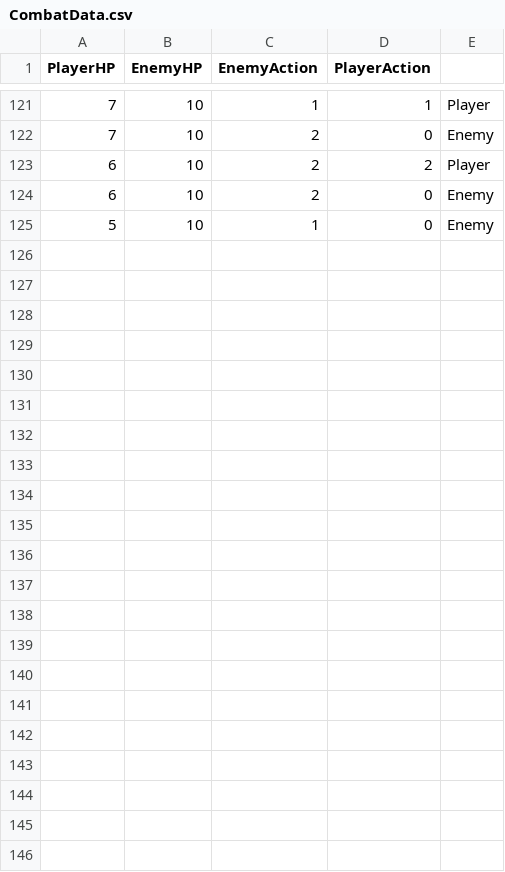
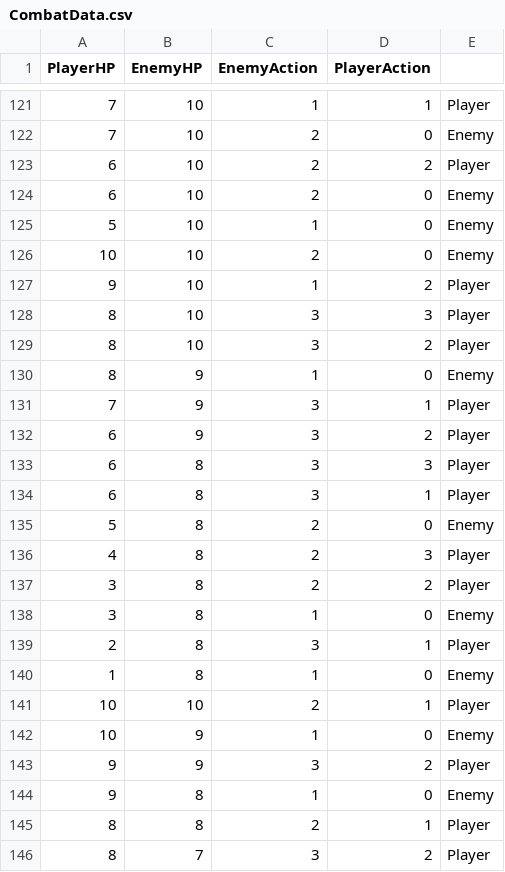
Before and after one commit to leroylion940511/Unity-Combat-AI-Project, a CSV file: Assets/CombatData.csv, drawn as a sheet; only a part is shown, gaps mark what is left out; the diff names each change by its address in the sheet, - before the commit and + after, or states it on an @@ line.

```diff
--- a/Assets/CombatData.csv
+++ b/Assets/CombatData.csv
+row 126: 10 | 10 | 2 | 0 | Enemy
+row 127: 9 | 10 | 1 | 2 | Player
+row 128: 8 | 10 | 3 | 3 | Player
+row 129: 8 | 10 | 3 | 2 | Player
+row 130: 8 | 9 | 1 | 0 | Enemy
+row 131: 7 | 9 | 3 | 1 | Player
+row 132: 6 | 9 | 3 | 2 | Player
+row 133: 6 | 8 | 3 | 3 | Player
+row 134: 6 | 8 | 3 | 1 | Player
+row 135: 5 | 8 | 2 | 0 | Enemy
+row 136: 4 | 8 | 2 | 3 | Player
+row 137: 3 | 8 | 2 | 2 | Player
+row 138: 3 | 8 | 1 | 0 | Enemy
+row 139: 2 | 8 | 3 | 1 | Player
+row 140: 1 | 8 | 1 | 0 | Enemy
+row 141: 10 | 10 | 2 | 1 | Player
+row 142: 10 | 9 | 1 | 0 | Enemy
+row 143: 9 | 9 | 3 | 2 | Player
+row 144: 9 | 8 | 1 | 0 | Enemy
+row 145: 8 | 8 | 2 | 1 | Player
+row 146: 8 | 7 | 3 | 2 | Player
```
Also changed, not shown: 1 other file.
